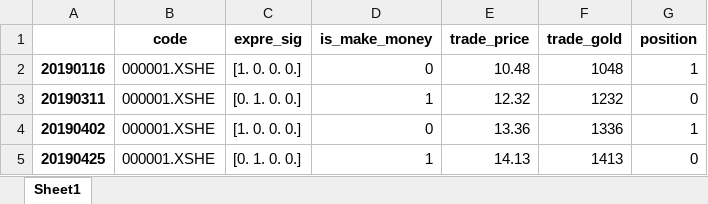
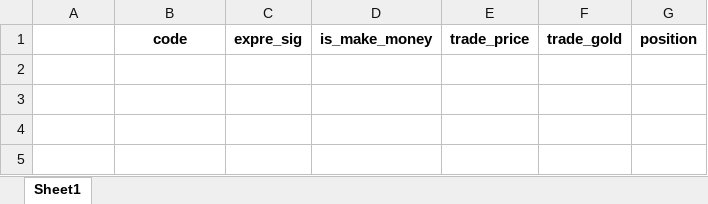
Before and after one commit to fagan2888/big, an Excel workbook: meta_stra_framwork/result/newzhongli/year/2019_trade.xlsx, sheet Sheet1, drawn as a sheet; values as stored, in another font and other column widths than the file's, no borders; the diff names each change by its address in the sheet, - before the commit and + after, or states it on an @@ line.

```diff
--- a/meta_stra_framwork/result/newzhongli/year/2019_trade.xlsx (sheet Sheet1)
+++ b/meta_stra_framwork/result/newzhongli/year/2019_trade.xlsx (sheet Sheet1)
-row 2: 20190116 | 000001.XSHE | [1. 0. 0. 0.] | 0 | 10.48 | 1048 | 1
-row 3: 20190311 | 000001.XSHE | [0. 1. 0. 0.] | 1 | 12.32 | 1232 | 0
-row 4: 20190402 | 000001.XSHE | [1. 0. 0. 0.] | 0 | 13.36 | 1336 | 1
-row 5: 20190425 | 000001.XSHE | [0. 1. 0. 0.] | 1 | 14.13 | 1413 | 0
```
Also changed, not shown: meta_stra_framwork/result/newzhongli/year/2019_pure.xlsx, 10 other files.
